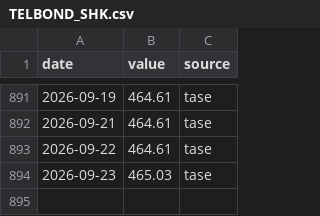
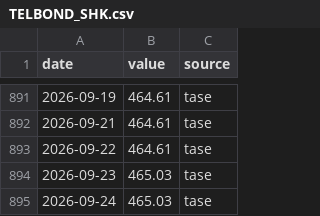
Before and after one commit to Aaron-Levitats/macro-desk-data, a CSV file: TELBOND_SHK.csv, drawn as a sheet; only a part is shown, gaps mark what is left out; the diff names each change by its address in the sheet, - before the commit and + after, or states it on an @@ line.

```diff
--- a/TELBOND_SHK.csv
+++ b/TELBOND_SHK.csv
+row 895: 2026-09-24 | 465.03 | tase
```
Also changed, not shown: TELBOND60.csv, TELGOV_SHK.csv, 33 other files.
